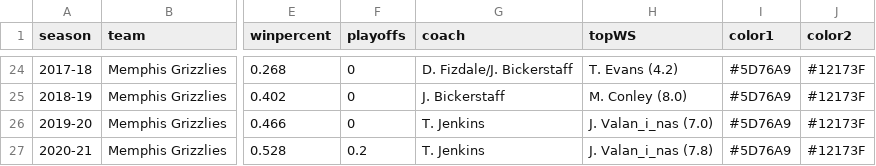
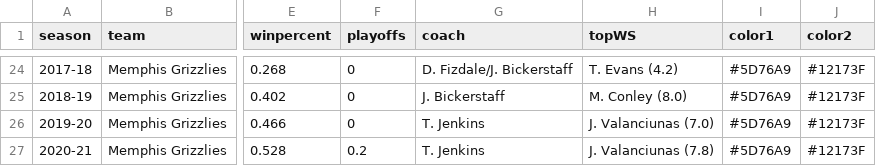
Before and after one commit to zacariias/nbahistory, a CSV file: teams/MEM/data.csv, drawn as a sheet; only a part is shown, gaps mark what is left out; the diff names each change by its address in the sheet, - before the commit and + after, or states it on an @@ line.

Commit message:
Update data.csv

```diff
--- a/teams/MEM/data.csv
+++ b/teams/MEM/data.csv
-H26 (topWS): J. Valan_i_nas (7.0)
+H26 (topWS): J. Valanciunas (7.0)
-H27 (topWS): J. Valan_i_nas (7.8)
+H27 (topWS): J. Valanciunas (7.8)
```
